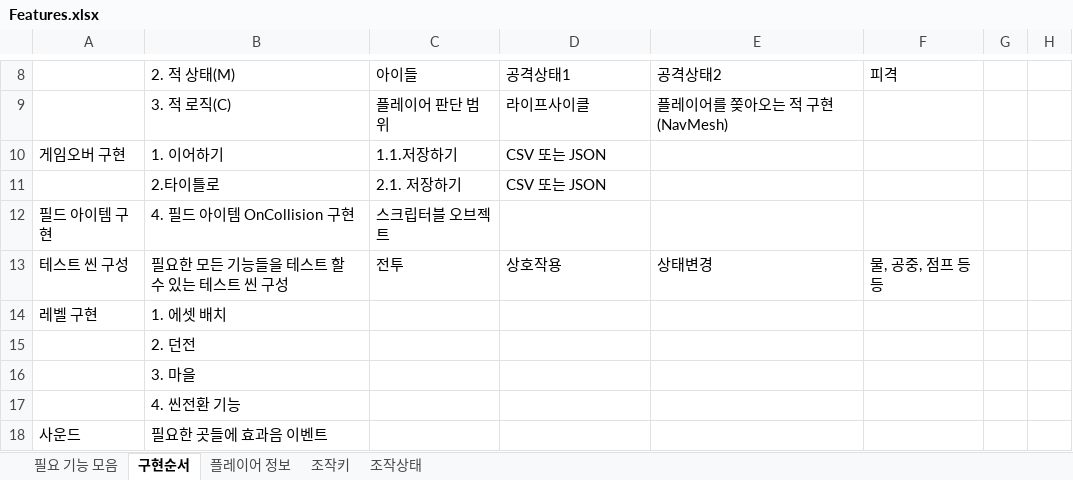
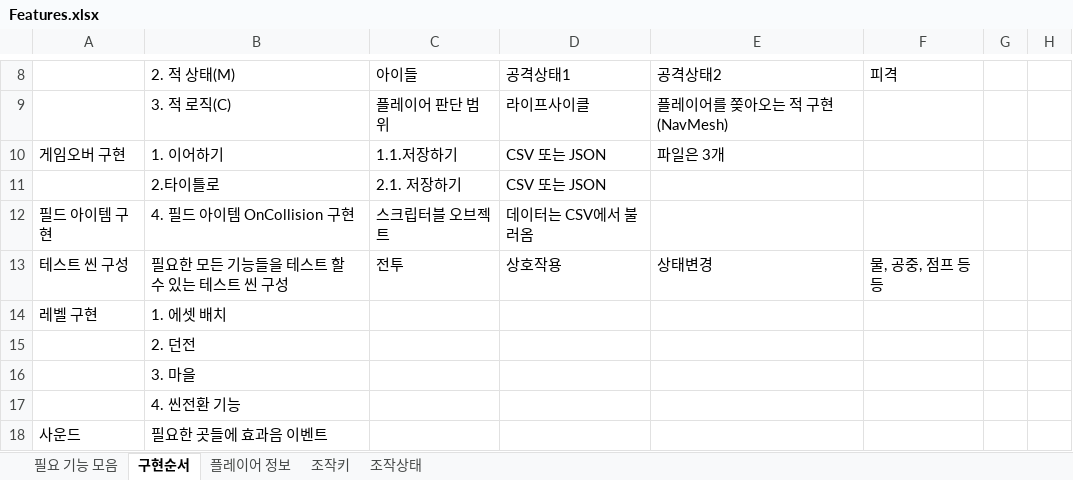
Before and after one commit to ttangu5510/ProjectZ, an Excel workbook: Project_Design/Features.xlsx, sheet 구현순서, drawn as a sheet; only a part is shown, gaps mark what is left out; values as stored, in another font and other column widths than the file's, no borders; the diff names each change by its address in the sheet, - before the commit and + after, or states it on an @@ line.

```diff
--- a/Project_Design/Features.xlsx (sheet 구현순서)
+++ b/Project_Design/Features.xlsx (sheet 구현순서)
-E10: (empty)
+E10: 파일은 3개
-D12: (empty)
+D12: 데이터는 CSV에서 불러옴
```
Also changed, not shown: 16 other files.
